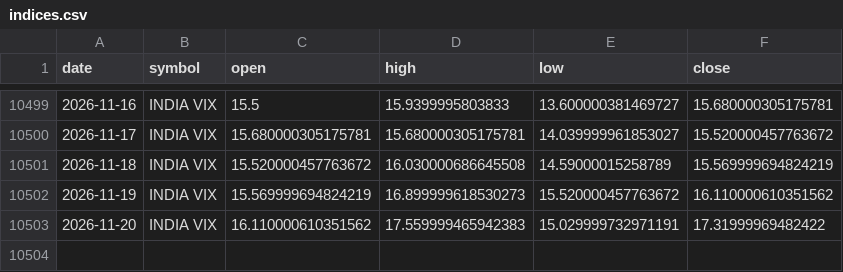
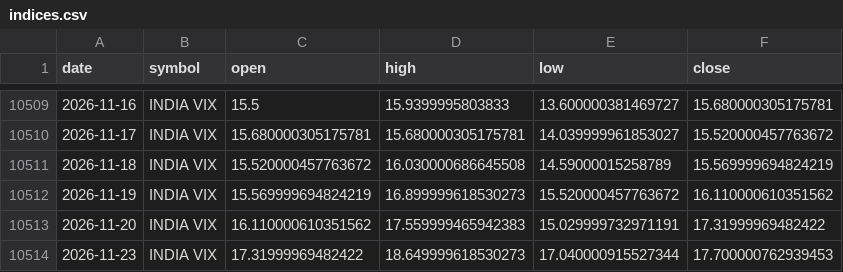
Before and after one commit to rahulsuryvanshi810/bullscope, a CSV file: data/raw/indices.csv, drawn as a sheet; only a part is shown, gaps mark what is left out; the diff covers the shown part only.

```diff
--- a/data/raw/indices.csv
+++ b/data/raw/indices.csv
@@ -10503 +10513,2 @@ date,symbol,open,high,low,close
 2026-11-20,INDIA VIX,16.110000610351562,17.559999465942383,15.029999732971191,17.31999969482422
+2026-11-23,INDIA VIX,17.31999969482422,18.649999618530273,17.040000915527344,17.700000762939453
```
Also changed, not shown: 10 added rows elsewhere in this file, data/processed/dim_stock.csv, data/processed/fact_fund_holdings.csv, 15 other files.
